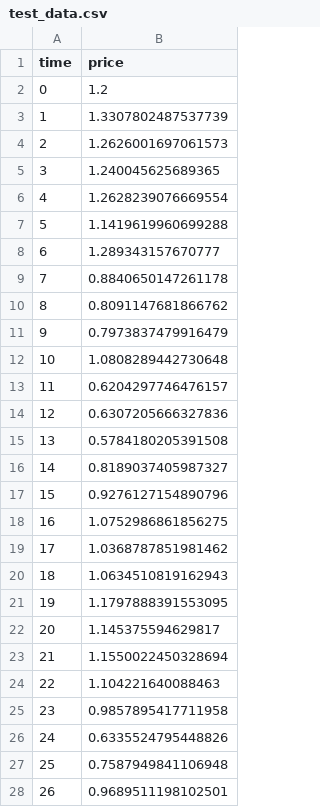
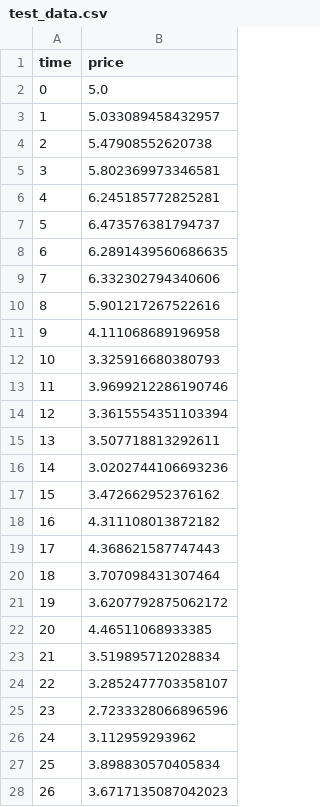
Before and after one commit to tulika-jha/market_decisions_rl, a CSV file: test_data.csv, drawn as a sheet; only a part is shown; the diff covers the shown part only.

```diff
--- a/test_data.csv
+++ b/test_data.csv
@@ -1,28 +1,28 @@
 time,price
-0,1.2
-1,1.3307802487537739
-2,1.2626001697061573
-3,1.240045625689365
-4,1.2628239076669554
-5,1.1419619960699288
-6,1.289343157670777
-7,0.8840650147261178
-8,0.8091147681866762
-9,0.7973837479916479
-10,1.0808289442730648
-11,0.6204297746476157
-12,0.6307205666327836
-13,0.5784180205391508
-14,0.8189037405987327
-15,0.9276127154890796
-16,1.0752986861856275
-17,1.0368787851981462
-18,1.0634510819162943
-19,1.1797888391553095
-20,1.145375594629817
-21,1.1550022450328694
-22,1.104221640088463
-23,0.9857895417711958
-24,0.6335524795448826
-25,0.7587949841106948
-26,0.9689511198102501
+0,5.0
+1,5.033089458432957
+2,5.47908552620738
+3,5.802369973346581
+4,6.245185772825281
+5,6.473576381794737
+6,6.2891439560686635
+7,6.332302794340606
+8,5.901217267522616
+9,4.111068689196958
+10,3.325916680380793
+11,3.9699212286190746
+12,3.3615554351103394
+13,3.507718813292611
+14,3.0202744106693236
+15,3.472662952376162
+16,4.311108013872182
+17,4.368621587747443
+18,3.707098431307464
+19,3.6207792875062172
+20,4.46511068933385
+21,3.519895712028834
+22,3.2852477703358107
+23,2.7233328066896596
+24,3.112959293962
+25,3.898830570405834
+26,3.6717135087042023
```
Also changed, not shown: 73 edited cells elsewhere in this file, 2 other files.
